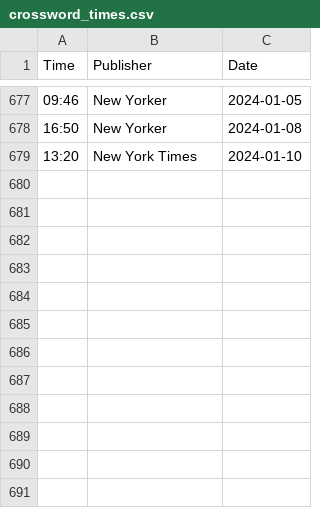
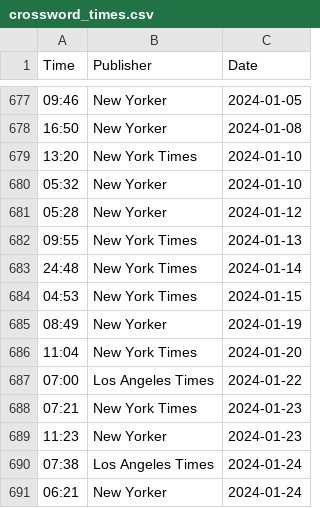
Before and after one commit to jdonland/jdonland.github.io, a CSV file: posts/crossword_times/crossword_times.csv, drawn as a sheet; only a part is shown, gaps mark what is left out.

```diff
--- a/posts/crossword_times/crossword_times.csv
+++ b/posts/crossword_times/crossword_times.csv
@@ -679 +679,13 @@ Time,Publisher,Date
 13:20,New York Times,2024-01-10
+05:32,New Yorker,2024-01-10
+05:28,New Yorker,2024-01-12
+09:55,New York Times,2024-01-13
+24:48,New York Times,2024-01-14
+04:53,New York Times,2024-01-15
+08:49,New Yorker,2024-01-19
+11:04,New York Times,2024-01-20
+07:00,Los Angeles Times,2024-01-22
+07:21,New York Times,2024-01-23
+11:23,New Yorker,2024-01-23
+07:38,Los Angeles Times,2024-01-24
+06:21,New Yorker,2024-01-24
```
Also changed, not shown: posts/connections_scores/connections_scores.csv, posts/wordle_scores/wordle_scores.csv.
